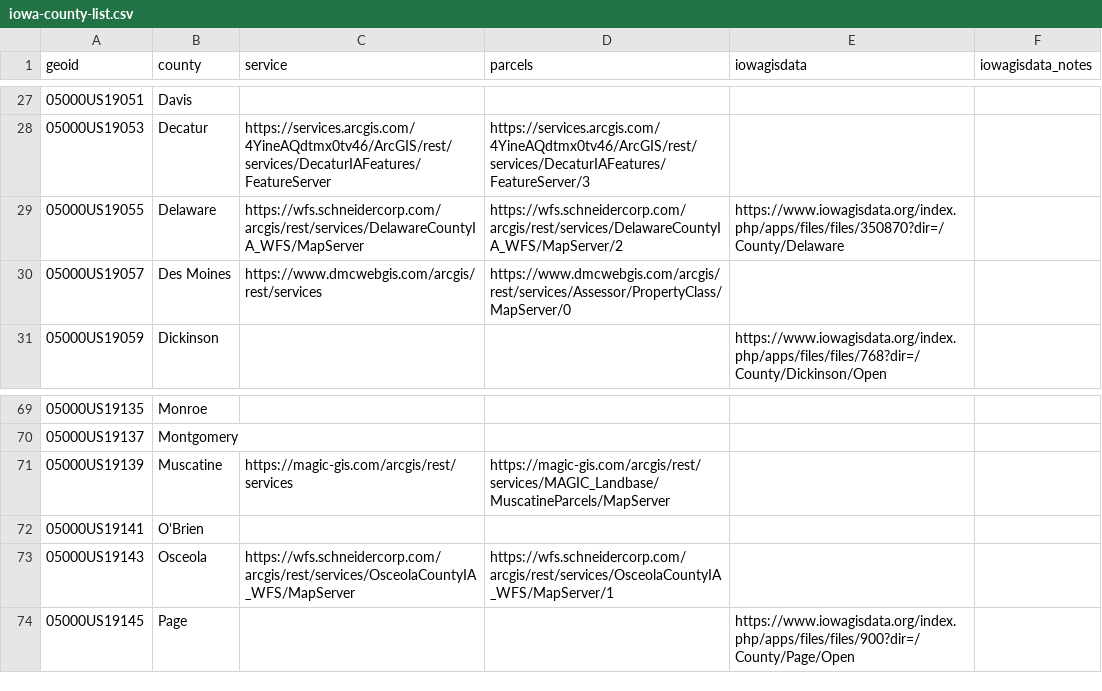
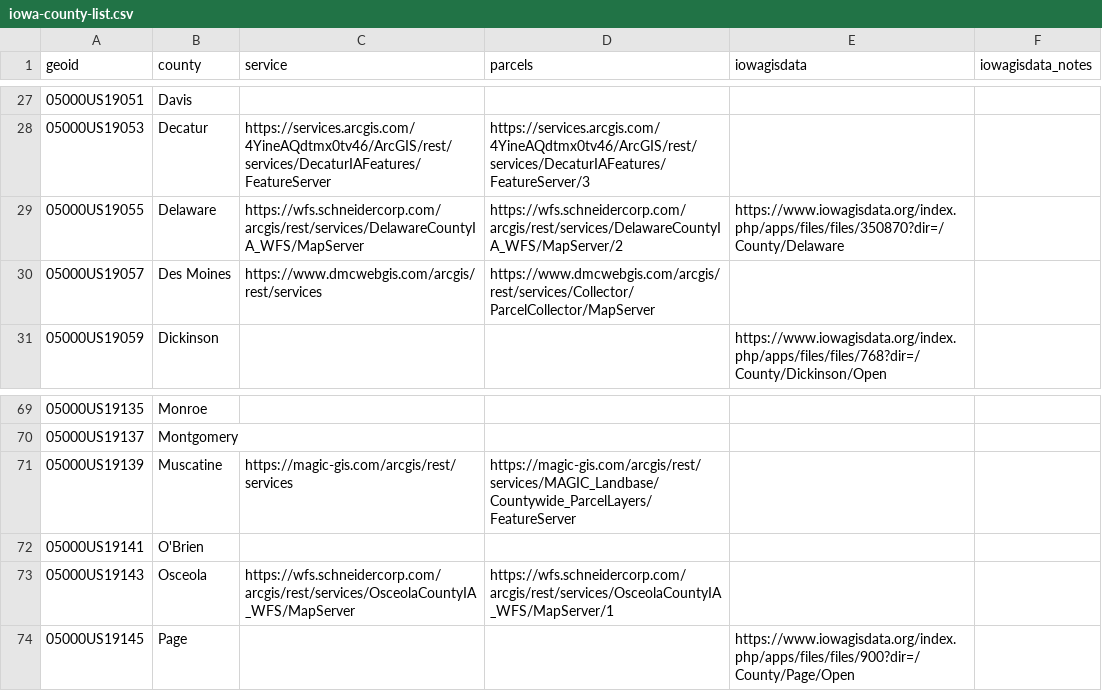
Before and after one commit to jebowe3/Iowa-Parcels, a CSV file: iowa-county-list.csv, drawn as a sheet; only a part is shown, gaps mark what is left out.

Commit message:
edit data

```diff
--- a/iowa-county-list.csv
+++ b/iowa-county-list.csv
@@ -29,3 +29,3 @@
 05000US19055,Delaware,https://wfs.schneidercorp.com/arcgis/rest/services/DelawareCountyIA_WFS/MapServer,https://wfs.schneidercorp.com/arcgis/rest/services/DelawareCountyIA_WFS/MapServer/2,https://www.iowagisdata.org/index.php/apps/files/files/350870?dir=/County/Delaware,
-05000US19057,Des Moines,https://www.dmcwebgis.com/arcgis/rest/services,https://www.dmcwebgis.com/arcgis/rest/services/Assessor/PropertyClass/MapServer/0,,
+05000US19057,Des Moines,https://www.dmcwebgis.com/arcgis/rest/services,https://www.dmcwebgis.com/arcgis/rest/services/Collector/ParcelCollector/MapServer,,
 05000US19059,Dickinson,,,https://www.iowagisdata.org/index.php/apps/files/files/768?dir=/County/Dickinson/Open,
@@ -70,3 +70,3 @@
 05000US19137,Montgomery,,,,
-05000US19139,Muscatine,https://magic-gis.com/arcgis/rest/services,https://magic-gis.com/arcgis/rest/services/MAGIC_Landbase/MuscatineParcels/MapServer,,
+05000US19139,Muscatine,https://magic-gis.com/arcgis/rest/services,https://magic-gis.com/arcgis/rest/services/MAGIC_Landbase/Countywide_ParcelLayers/FeatureServer,,
 05000US19141,O'Brien,,,,
```
Also changed, not shown: 1 other file.
